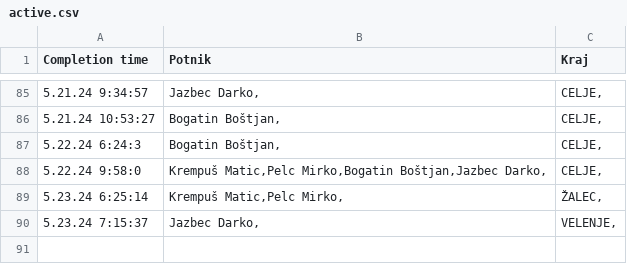
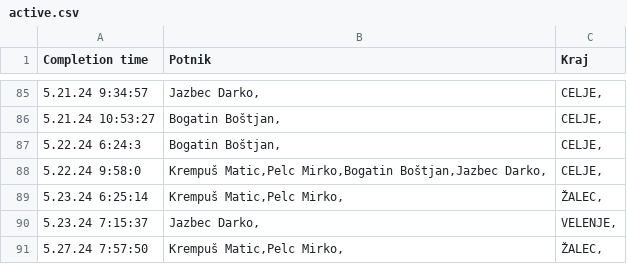
Before and after one commit to SRP-B/pot-dat, a CSV file: active.csv, drawn as a sheet; only a part is shown, gaps mark what is left out.

Commit message:
Appv12

```diff
--- a/active.csv
+++ b/active.csv
@@ -90 +90,2 @@
 5.23.24 7:15:37;"Jazbec Darko,";"VELENJE,"
+5.27.24 7:57:50;"Krempuš Matic,Pelc Mirko,";"ŽALEC,"
```
